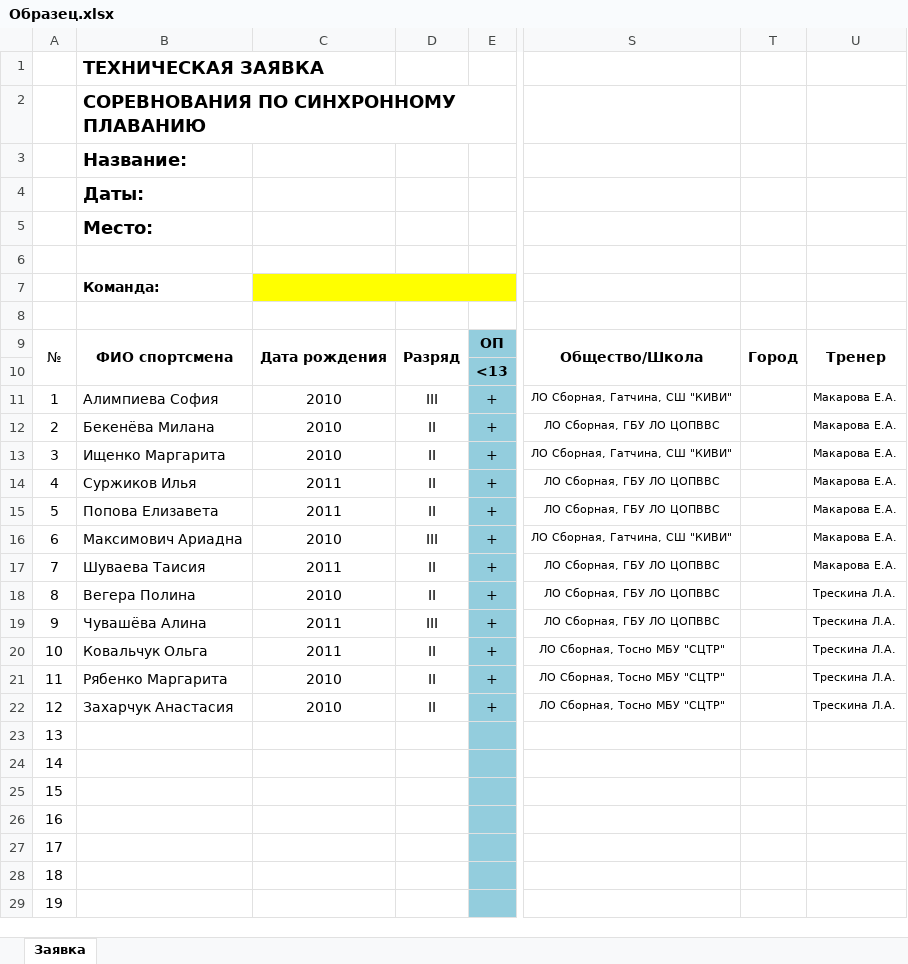
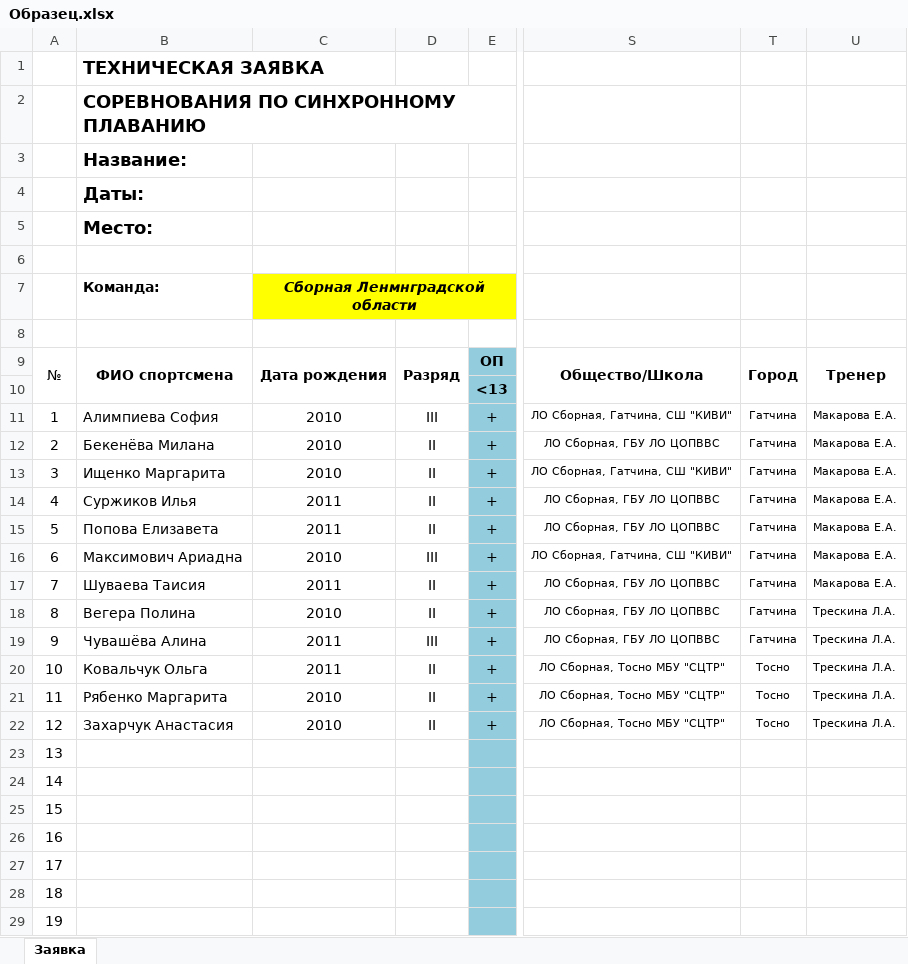
Before and after one commit to il12/synchroreg, an Excel workbook: assets/Образец.xlsx, sheet Заявка, drawn as a sheet; only a part is shown, gaps mark what is left out; values as stored, in another font and other column widths than the file's, no borders; the diff names each change by its address in the sheet, - before the commit and + after, or states it on an @@ line.

```diff
--- a/assets/Образец.xlsx (sheet Заявка)
+++ b/assets/Образец.xlsx (sheet Заявка)
-C7: (empty)
+C7: Сборная Ленмнградской области
-T11:T19: (empty)
+T11:T19: Гатчина
-T20:T22: (empty)
+T20:T22: Тосно
```
Also changed, not shown: 2 other files.
